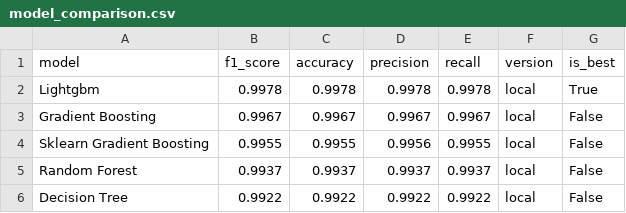
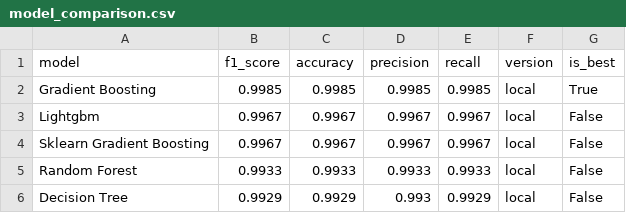
Before and after one commit to saqibahmadsiddiqui/aqi-forecasting-system, a CSV file: data/processed/model_comparison.csv, drawn as a sheet.

```diff
--- a/data/processed/model_comparison.csv
+++ b/data/processed/model_comparison.csv
@@ -1,6 +1,6 @@
 model,f1_score,accuracy,precision,recall,version,is_best
-Lightgbm,0.9978,0.9978,0.9978,0.9978,local,True
-Gradient Boosting,0.9967,0.9967,0.9967,0.9967,local,False
-Sklearn Gradient Boosting,0.9955,0.9955,0.9956,0.9955,local,False
-Random Forest,0.9937,0.9937,0.9937,0.9937,local,False
-Decision Tree,0.9922,0.9922,0.9922,0.9922,local,False
+Gradient Boosting,0.9985,0.9985,0.9985,0.9985,local,True
+Lightgbm,0.9967,0.9967,0.9967,0.9967,local,False
+Sklearn Gradient Boosting,0.9967,0.9967,0.9967,0.9967,local,False
+Random Forest,0.9933,0.9933,0.9933,0.9933,local,False
+Decision Tree,0.9929,0.9929,0.993,0.9929,local,False
```
Also changed, not shown: data/processed/latest_predictions.csv.
